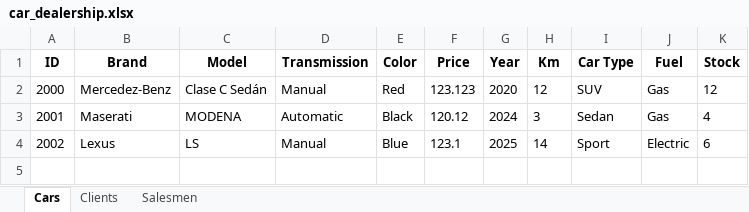
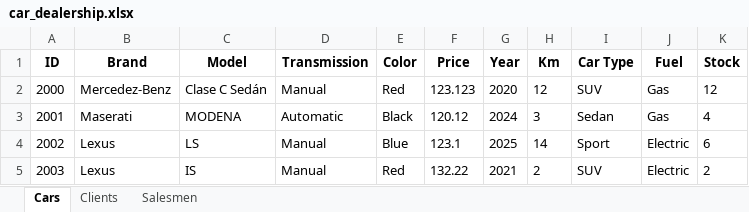
Before and after one commit to parzival-p1/python_lectures_csr, an Excel workbook: car_dealership/car_dealership.xlsx, sheet Cars, drawn as a sheet; values as stored, in another font and other column widths than the file's, no borders; the diff names each change by its address in the sheet, - before the commit and + after, or states it on an @@ line.

```diff
--- a/car_dealership/car_dealership.xlsx (sheet Cars)
+++ b/car_dealership/car_dealership.xlsx (sheet Cars)
+row 5: 2003 | Lexus | IS | Manual | Red | 132.22 | 2021 | 2 | SUV | Electric | 2
```
Also changed, not shown: 2 other files.
